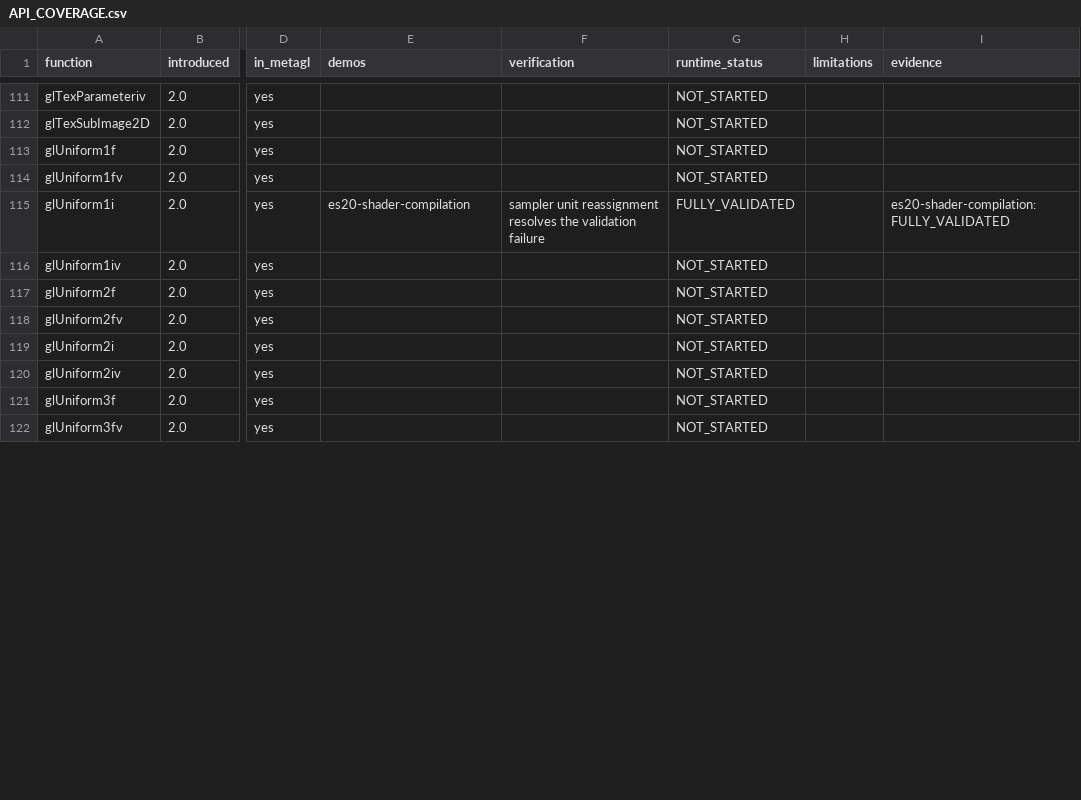
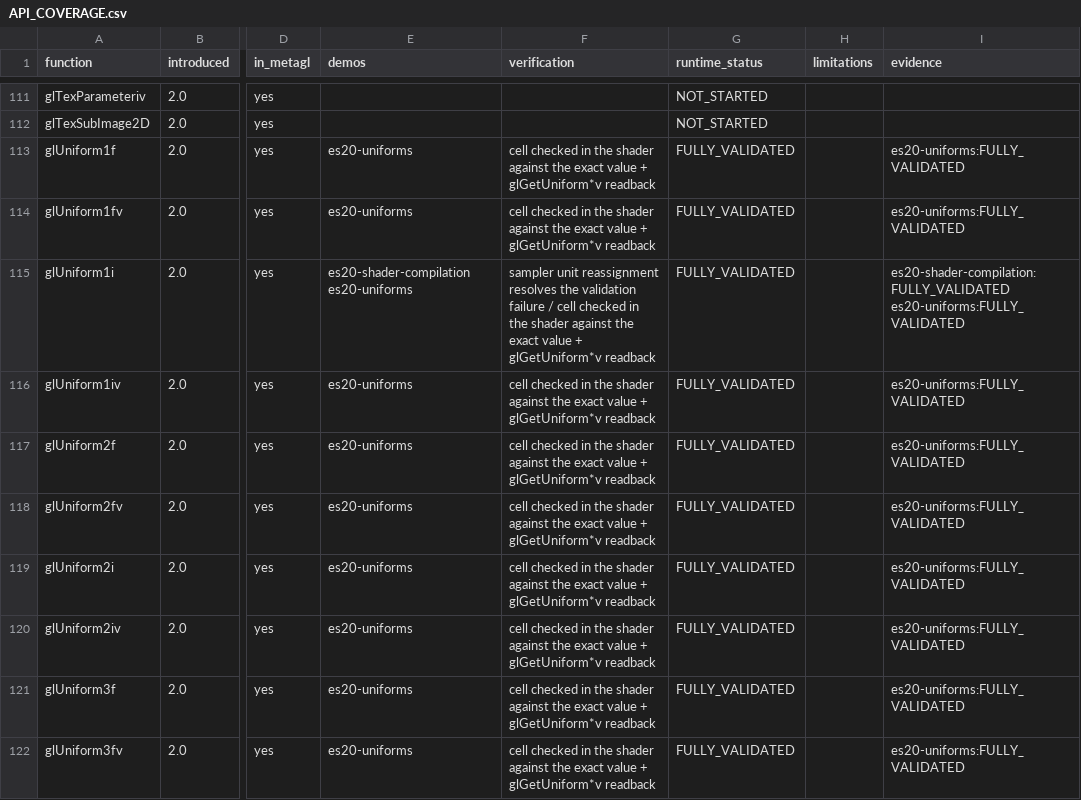
Before and after one commit to libcnalab/opengles3-demos, a CSV file: docs/API_COVERAGE.csv, drawn as a sheet; only a part is shown, gaps mark what is left out; the diff covers the shown part only; the diff names each change by its address in the sheet, - before the commit and + after, or states it on an @@ line.

Commit message:
Add es20-uniforms; restrict softpipe to version-gating runs
es20-uniforms exercises all 42 glUniform*/glUniformMatrix* entry points
plus bool, struct, struct-array, partial-array and matrix-array uniforms,
verified bit-exactly in the shader (with a negative control), by
glGetUniform*v readback, by active-uniform enumeration, and by every
INVALID_OPERATION case of ES 3.0 §2.12.6.1.

softpipe miscompiles this shader (wrong results after the third branch;
radeonsi, llvmpipe and zink are correct), so it no longer runs every demo.
It is registered for min_es 3.2 executables (which must SKIP on its native
ES 3.1) and for executables opting in via extra_drivers.

```diff
--- a/docs/API_COVERAGE.csv
+++ b/docs/API_COVERAGE.csv
-E113:E114 (demos): (empty)
+E113:E114 (demos): es20-uniforms
-F113:F114 (verification): (empty)
+F113:F114 (verification): cell checked in the shader against the exact value + glGetUniform*v readback
-G113:G114 (runtime_status): NOT_STARTED
+G113:G114 (runtime_status): FULLY_VALIDATED
-I113:I114 (evidence): (empty)
+I113:I114 (evidence): es20-uniforms:FULLY_VALIDATED
-E115 (demos): es20-shader-compilation
+E115 (demos): es20-shader-compilation es20-uniforms
-F115 (verification): …validation failure
+F115 (verification): …validation failure / cell checked in the shader against the exact value + glGetUniform*v readback
-I115 (evidence): es20-shader-compilation:FULLY_VALIDATED
+I115 (evidence): es20-shader-compilation:FULLY_VALIDATED es20-uniforms:FULLY_VALIDATED
-E116:E122 (demos): (empty)
+E116:E122 (demos): es20-uniforms
-F116:F122 (verification): (empty)
+F116:F122 (verification): cell checked in the shader against the exact value + glGetUniform*v readback
-G116:G122 (runtime_status): NOT_STARTED
+G116:G122 (runtime_status): FULLY_VALIDATED
-I116:I122 (evidence): (empty)
+I116:I122 (evidence): es20-uniforms:FULLY_VALIDATED
```
Also changed, not shown: 116 edited cells elsewhere in this file, 17 other files.
